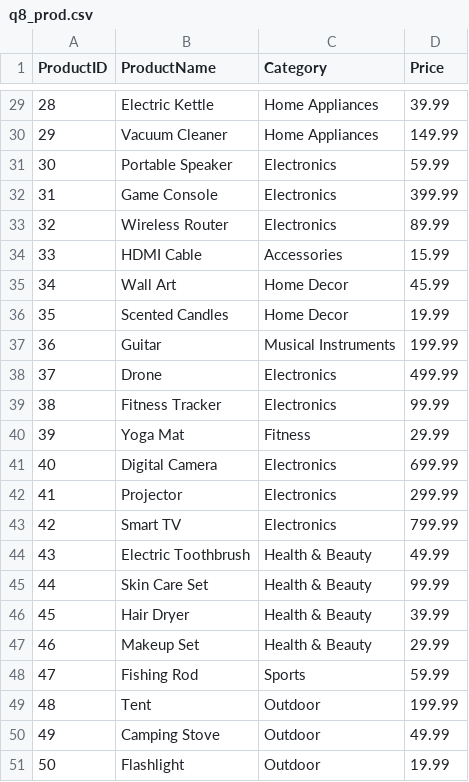
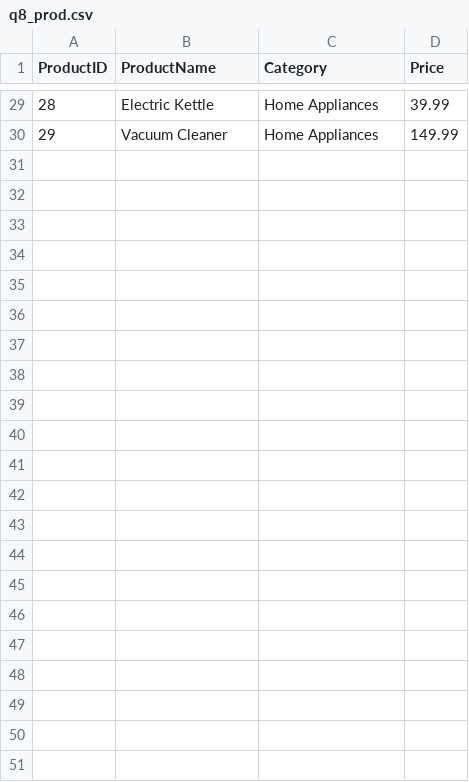
Before and after one commit to iamrayyan1/Python_PAI, a CSV file: lab6/q8_prod.csv, drawn as a sheet; only a part is shown, gaps mark what is left out; the diff names each change by its address in the sheet, - before the commit and + after, or states it on an @@ line.

Commit message:
Update q8_prod.csv

```diff
--- a/lab6/q8_prod.csv
+++ b/lab6/q8_prod.csv
-row 31: 30 | Portable Speaker | Electronics | 59.99
-row 32: 31 | Game Console | Electronics | 399.99
-row 33: 32 | Wireless Router | Electronics | 89.99
-row 34: 33 | HDMI Cable | Accessories | 15.99
-row 35: 34 | Wall Art | Home Decor | 45.99
-row 36: 35 | Scented Candles | Home Decor | 19.99
-row 37: 36 | Guitar | Musical Instruments | 199.99
-row 38: 37 | Drone | Electronics | 499.99
-row 39: 38 | Fitness Tracker | Electronics | 99.99
-row 40: 39 | Yoga Mat | Fitness | 29.99
-row 41: 40 | Digital Camera | Electronics | 699.99
-row 42: 41 | Projector | Electronics | 299.99
-row 43: 42 | Smart TV | Electronics | 799.99
-row 44: 43 | Electric Toothbrush | Health & Beauty | 49.99
-row 45: 44 | Skin Care Set | Health & Beauty | 99.99
-row 46: 45 | Hair Dryer | Health & Beauty | 39.99
-row 47: 46 | Makeup Set | Health & Beauty | 29.99
-row 48: 47 | Fishing Rod | Sports | 59.99
-row 49: 48 | Tent | Outdoor | 199.99
-row 50: 49 | Camping Stove | Outdoor | 49.99
-row 51: 50 | Flashlight | Outdoor | 19.99
```
